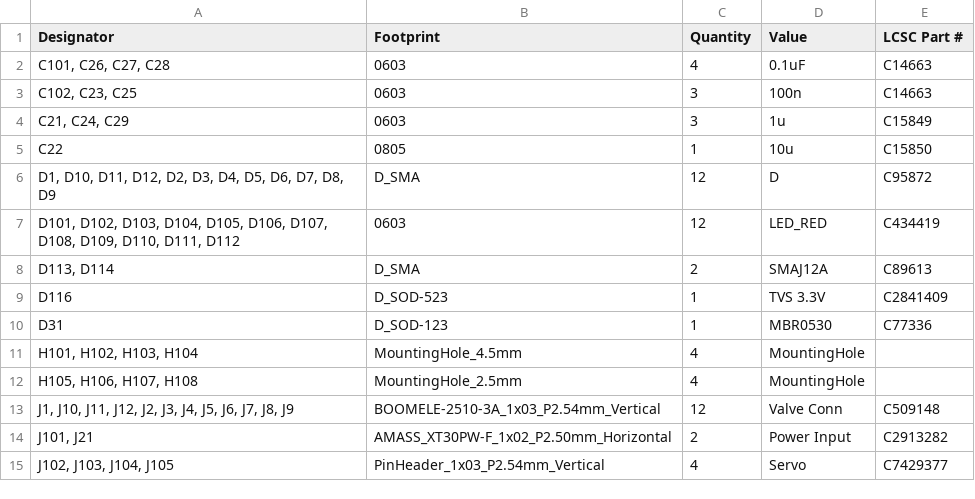
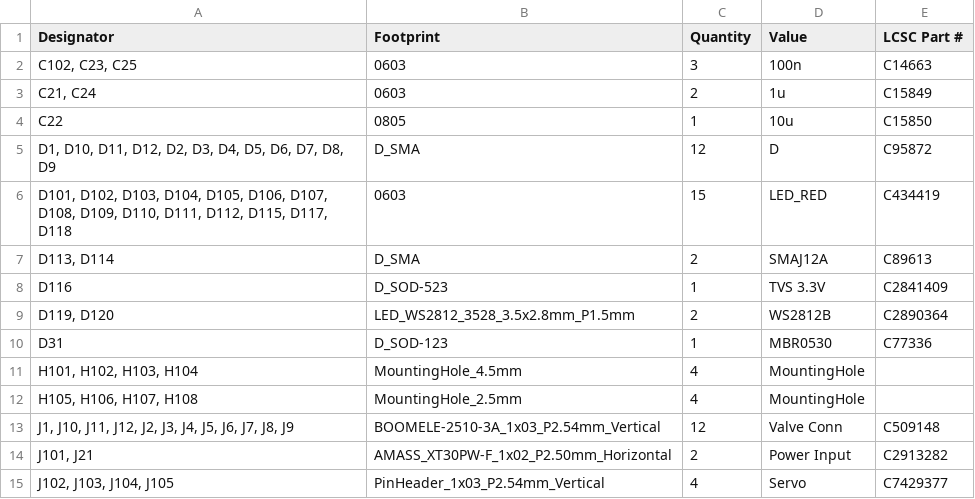
Before and after one commit to tlalexander/light_curve, a CSV file: production/bom.csv, drawn as a sheet; only a part is shown; the diff covers the shown part only.

```diff
--- a/production/bom.csv
+++ b/production/bom.csv
@@ -1,10 +1,10 @@
 Designator,Footprint,Quantity,Value,LCSC Part #
-"C101, C26, C27, C28",0603,4,0.1uF,C14663
 "C102, C23, C25",0603,3,100n,C14663
-"C21, C24, C29",0603,3,1u,C15849
+"C21, C24",0603,2,1u,C15849
 C22,0805,1,10u,C15850
 "D1, D10, D11, D12, D2, D3, D4, D5, D6, D7, D8, D9",D_SMA,12,D,C95872
-"D101, D102, D103, D104, D105, D106, D107, D108, D109, D110, D111, D112",0603,12,LED_RED,C434419
+"D101, D102, D103, D104, D105, D106, D107, D108, D109, D110, D111, D112, D115, D117, D118",0603,15,LED_RED,C434419
 "D113, D114",D_SMA,2,SMAJ12A,C89613
 D116,D_SOD-523,1,TVS 3.3V,C2841409
+"D119, D120",LED_WS2812_3528_3.5x2.8mm_P1.5mm,2,WS2812B,C2890364
 D31,D_SOD-123,1,MBR0530,C77336
```
Also changed, not shown: 4 added rows, 5 removed rows and 11 edited cells elsewhere in this file, production/designators.csv, production/positions.csv, 12 other files.
